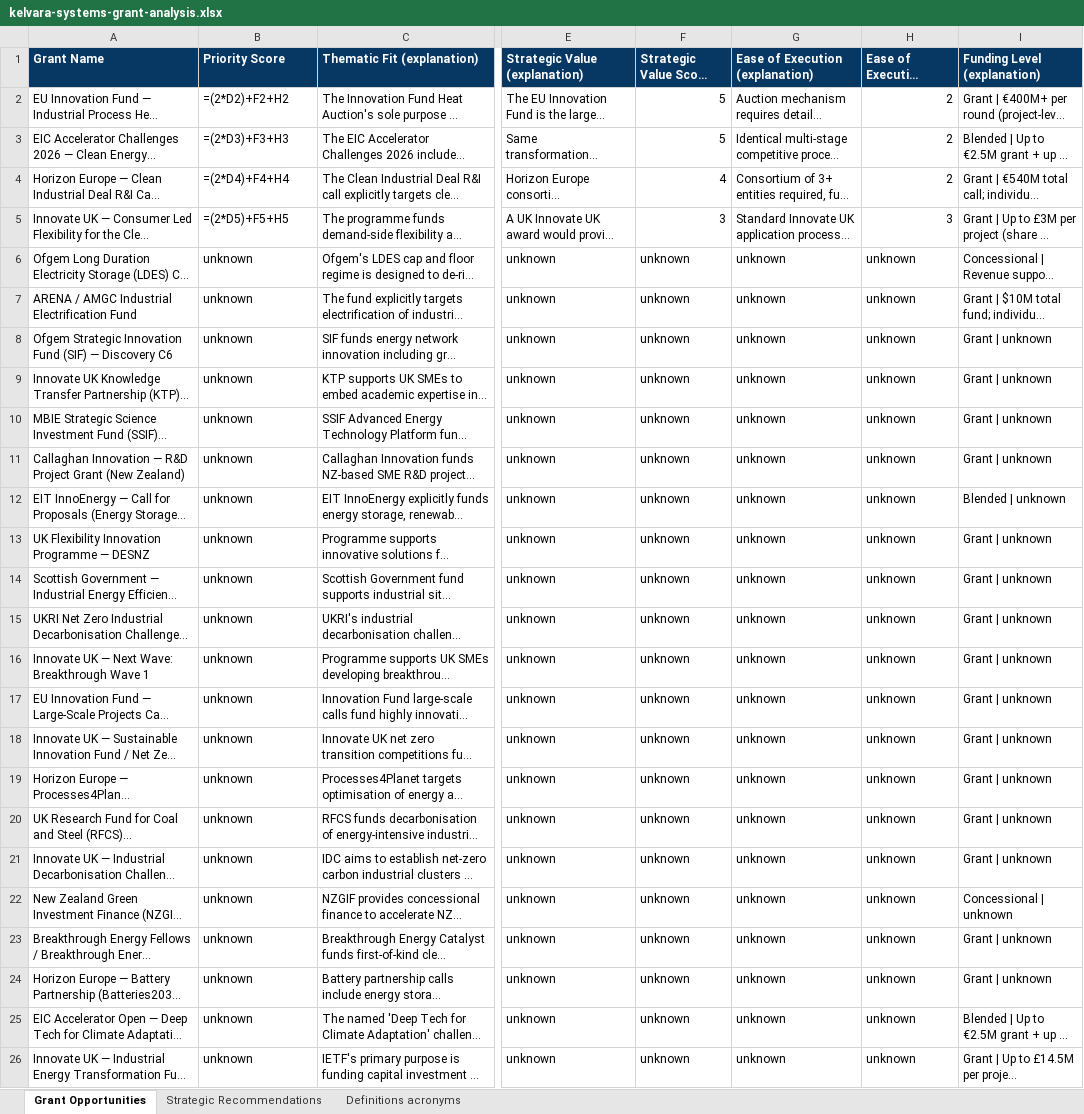
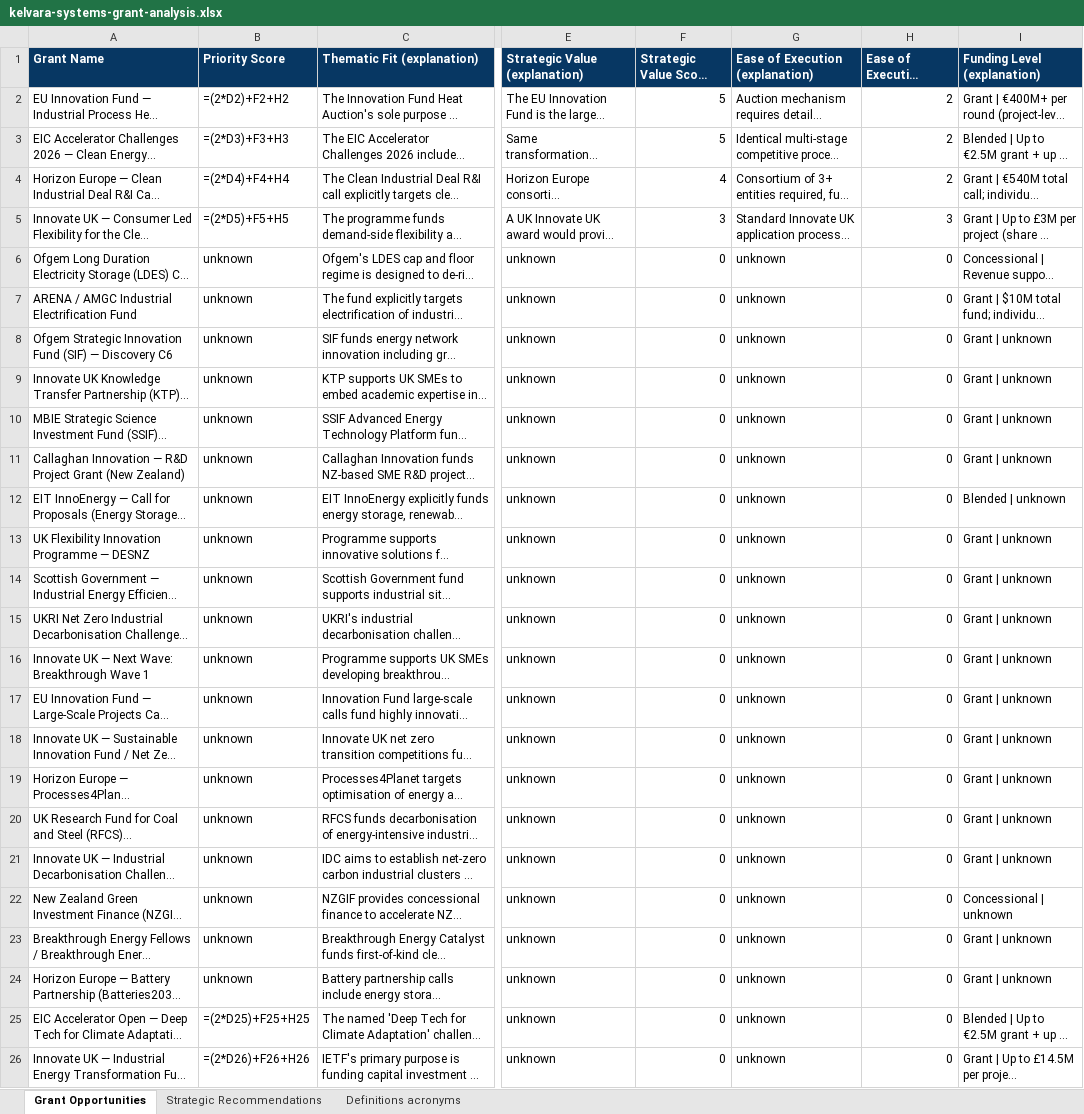
Before and after one commit to thomasmurrayearth/grant-analyzer, an Excel workbook: frontend/sample/kelvara-systems-grant-analysis.xlsx, sheet Grant Opportunities, drawn as a sheet; only a part is shown, gaps mark what is left out; long unchanged cells end in …; values as stored, in another font and other column widths than the file's, no borders; formulas without a stored value are shown as written; conditional formats not drawn; the diff names each change by its address in the sheet, - before the commit and + after, or states it on an @@ line.

```diff
--- a/frontend/sample/kelvara-systems-grant-analysis.xlsx (sheet Grant Opportunities)
+++ b/frontend/sample/kelvara-systems-grant-analysis.xlsx (sheet Grant Opportunities)
-F6:F26 (Strategic Value Score (1–5)): unknown
+F6:F26 (Strategic Value Score (1–5)): 0
-H6:H26 (Ease of Execution Score (1–5)): unknown
+H6:H26 (Ease of Execution Score (1–5)): 0
-B25 (Priority Score): unknown
+B25 (Priority Score): =(2*D25)+F25+H25
-B26 (Priority Score): unknown
+B26 (Priority Score): =(2*D26)+F26+H26
```
Also changed, not shown: 5 other files.
